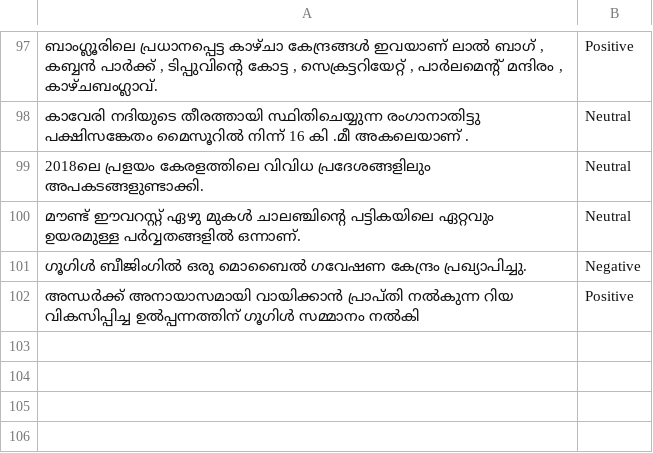
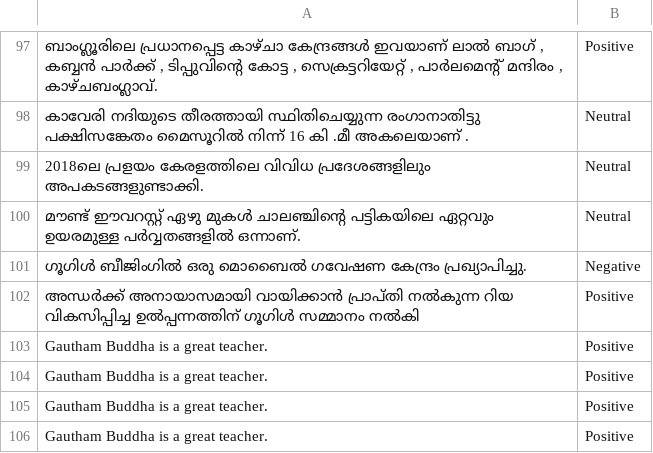
Before and after one commit to gauthamcsudheer/Malayalam-Parser, a CSV file: malayalam_parser_project/static/sentiment.csv, drawn as a sheet; only a part is shown, gaps mark what is left out; the diff names each change by its address in the sheet, - before the commit and + after, or states it on an @@ line.

```diff
--- a/malayalam_parser_project/static/sentiment.csv
+++ b/malayalam_parser_project/static/sentiment.csv
+row 103: Gautham Buddha is a great teacher. | Positive
+row 104: Gautham Buddha is a great teacher. | Positive
+row 105: Gautham Buddha is a great teacher. | Positive
+row 106: Gautham Buddha is a great teacher. | Positive
```
Also changed, not shown: malayalam_parser_project/static/entities.csv, malayalam_parser_project/static/pos_tags.csv, 22 other files.
